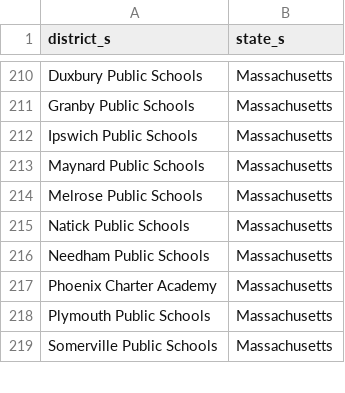
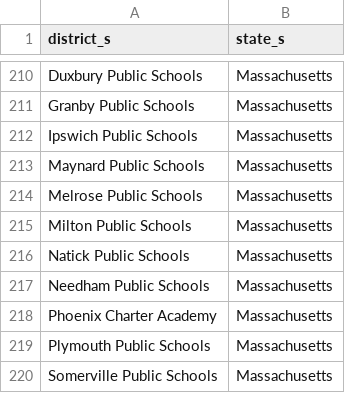
Before and after one commit to rodriguezjorgex/code-dot-org, a CSV file: pegasus/data/cdo-district-partners.csv, drawn as a sheet; only a part is shown, gaps mark what is left out.

Commit message:
staging content changes (-robo-commit)

```diff
--- a/pegasus/data/cdo-district-partners.csv
+++ b/pegasus/data/cdo-district-partners.csv
@@ -214,2 +214,3 @@ Maynard Public Schools,Massachusetts
 Melrose Public Schools,Massachusetts
+Milton Public Schools,Massachusetts
 Natick Public Schools,Massachusetts
```
